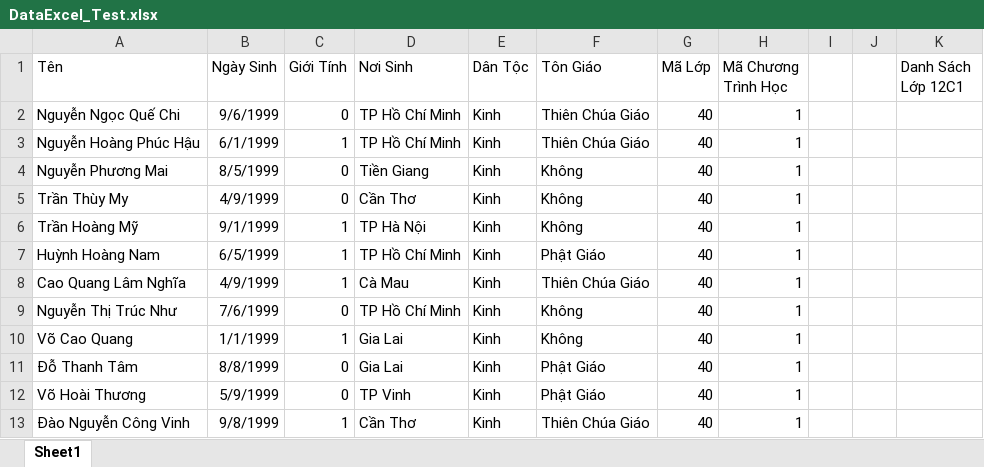
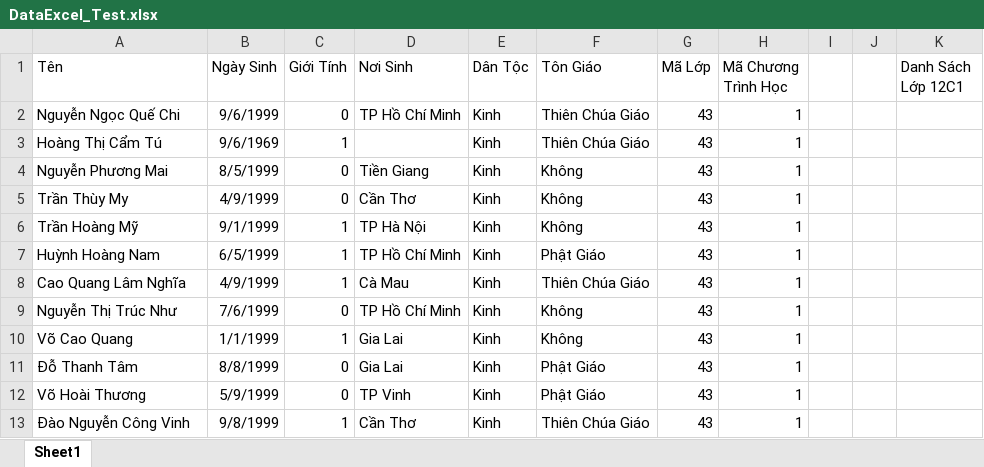
Before and after one commit to TLMHoang/HeThongSoLienLac, an Excel workbook: WEBSoLienLacDienTu/WEBSoLienLacDienTu/Content/Upload/DataExcel_Test.xlsx, sheet Sheet1, drawn as a sheet; values as stored, in another font and other column widths than the file's, no borders; the diff names each change by its address in the sheet, - before the commit and + after, or states it on an @@ line.

```diff
--- a/WEBSoLienLacDienTu/WEBSoLienLacDienTu/Content/Upload/DataExcel_Test.xlsx (sheet Sheet1)
+++ b/WEBSoLienLacDienTu/WEBSoLienLacDienTu/Content/Upload/DataExcel_Test.xlsx (sheet Sheet1)
-G2:G13 (Mã Lớp): 40
+G2:G13 (Mã Lớp): 43
-A3 (Tên): Nguyễn Hoàng Phúc Hậu
+A3 (Tên): Hoàng Thị Cẩm Tú
-B3 (Ngày Sinh): 6/1/1999
+B3 (Ngày Sinh): 9/6/1969
-D3 (Nơi Sinh): TP Hồ Chí Minh
+D3 (Nơi Sinh): (empty)
```
Also changed, not shown: 8 other files.
